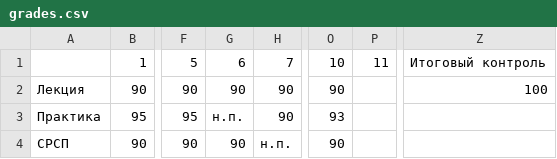
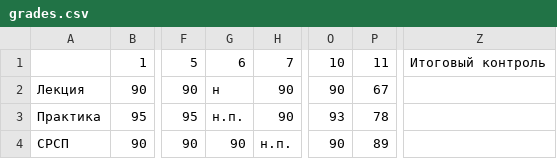
Before and after one commit to madiberikkazy/grades, a CSV file: grades.csv, drawn as a sheet; only a part is shown, gaps mark what is left out; the diff names each change by its address in the sheet, - before the commit and + after, or states it on an @@ line.

```diff
--- a/grades.csv
+++ b/grades.csv
-G2: 90
+G2: н
-P2: (empty)
+P2: 67
-Z2: 100
+Z2: (empty)
-P3: (empty)
+P3: 78
-P4: (empty)
+P4: 89
```
Also changed, not shown: grades_filled.csv, 1 other file.
